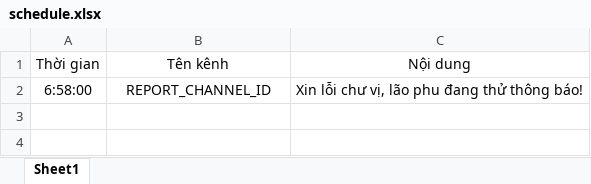
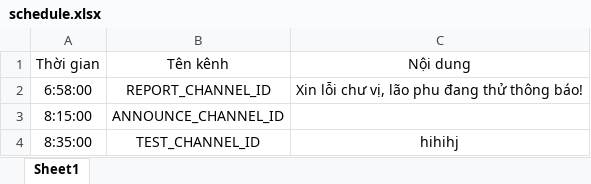
Before and after one commit to mhieu2519/dtmbot, an Excel workbook: schedule.xlsx, sheet Sheet1, drawn as a sheet; values as stored, in another font and other column widths than the file's, no borders; the diff names each change by its address in the sheet, - before the commit and + after, or states it on an @@ line.

```diff
--- a/schedule.xlsx (sheet Sheet1)
+++ b/schedule.xlsx (sheet Sheet1)
+row 3: 8:15:00 | ANNOUNCE_CHANNEL_ID
+row 4: 8:35:00 | TEST_CHANNEL_ID | hihihj
```
Also changed, not shown: 1 other file.
